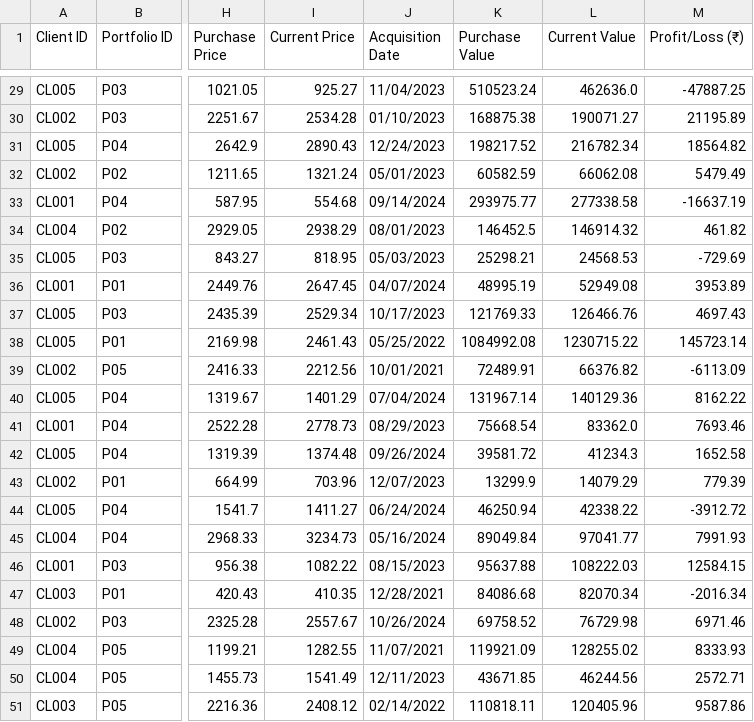
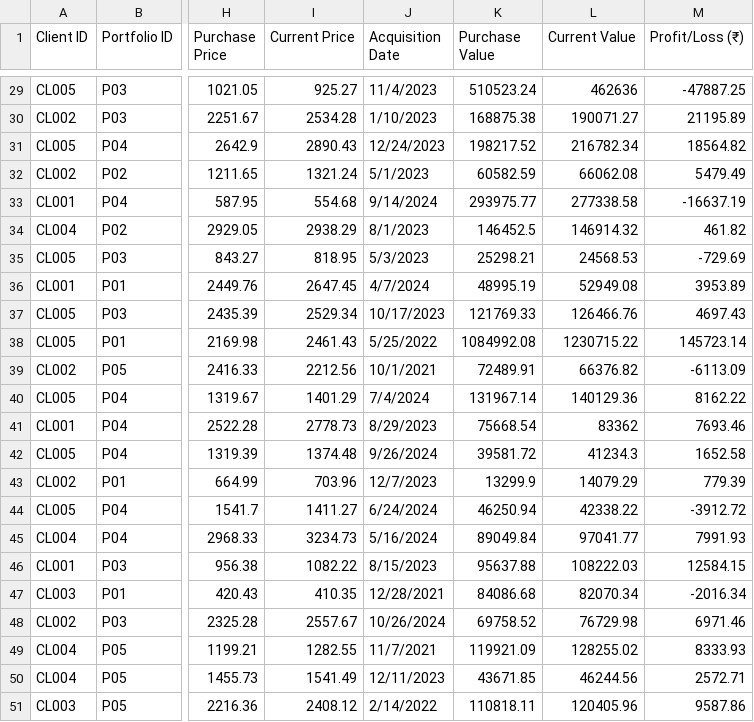
Before and after one commit to soumyeet/portfolio_analysis, a CSV file: mock_portfolio_data.csv, drawn as a sheet; only a part is shown, gaps mark what is left out; the diff covers the shown part only; the diff names each change by its address in the sheet, - before the commit and + after, or states it on an @@ line.

```diff
--- a/mock_portfolio_data.csv
+++ b/mock_portfolio_data.csv
-J29 (Acquisition Date): 11/04/2023
+J29 (Acquisition Date): 11/4/2023
-L29 (Current Value): 462636.0
+L29 (Current Value): 462636
-J30 (Acquisition Date): 01/10/2023
+J30 (Acquisition Date): 1/10/2023
-J32 (Acquisition Date): 05/01/2023
+J32 (Acquisition Date): 5/1/2023
-J33 (Acquisition Date): 09/14/2024
+J33 (Acquisition Date): 9/14/2024
-J34 (Acquisition Date): 08/01/2023
+J34 (Acquisition Date): 8/1/2023
-J35 (Acquisition Date): 05/03/2023
+J35 (Acquisition Date): 5/3/2023
-J36 (Acquisition Date): 04/07/2024
+J36 (Acquisition Date): 4/7/2024
-J38 (Acquisition Date): 05/25/2022
+J38 (Acquisition Date): 5/25/2022
-J39 (Acquisition Date): 10/01/2021
+J39 (Acquisition Date): 10/1/2021
-J40 (Acquisition Date): 07/04/2024
+J40 (Acquisition Date): 7/4/2024
-J41 (Acquisition Date): 08/29/2023
+J41 (Acquisition Date): 8/29/2023
-L41 (Current Value): 83362.0
+L41 (Current Value): 83362
-J42 (Acquisition Date): 09/26/2024
+J42 (Acquisition Date): 9/26/2024
-J43 (Acquisition Date): 12/07/2023
+J43 (Acquisition Date): 12/7/2023
-J44 (Acquisition Date): 06/24/2024
+J44 (Acquisition Date): 6/24/2024
-J45 (Acquisition Date): 05/16/2024
+J45 (Acquisition Date): 5/16/2024
-J46 (Acquisition Date): 08/15/2023
+J46 (Acquisition Date): 8/15/2023
-J49 (Acquisition Date): 11/07/2021
+J49 (Acquisition Date): 11/7/2021
-J51 (Acquisition Date): 02/14/2022
+J51 (Acquisition Date): 2/14/2022
```
Also changed, not shown: 24 edited cells elsewhere in this file, 1 other file.
